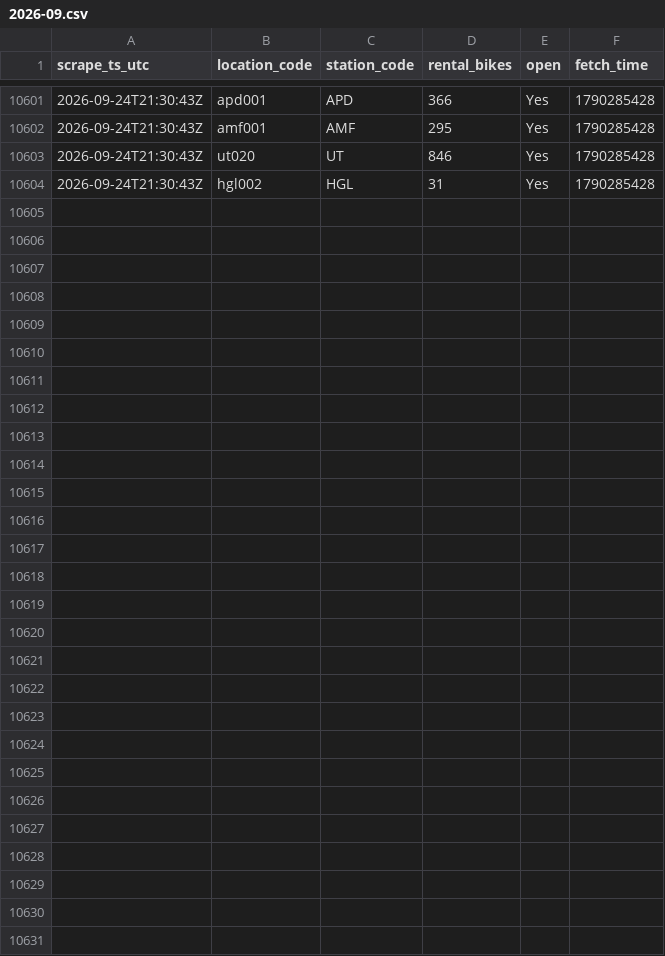
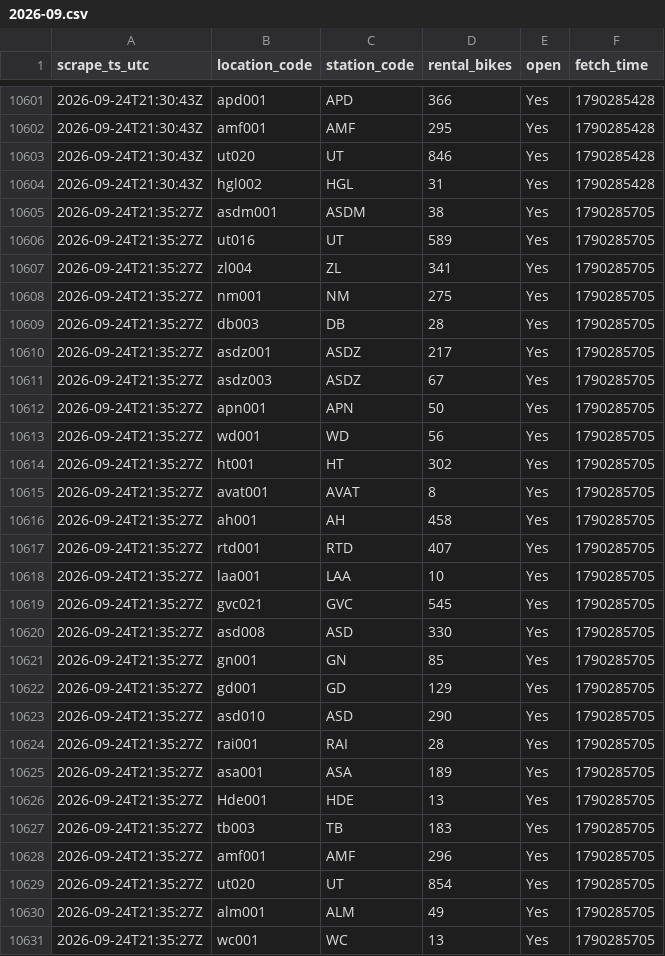
Before and after one commit to HugoTirion/scraper, a CSV file: changes/2026-09.csv, drawn as a sheet; only a part is shown, gaps mark what is left out; the diff names each change by its address in the sheet, - before the commit and + after, or states it on an @@ line.

```diff
--- a/changes/2026-09.csv
+++ b/changes/2026-09.csv
+row 10605: 2026-09-24T21:35:27Z | asdm001 | ASDM | 38 | Yes | 1790285705
+row 10606: 2026-09-24T21:35:27Z | ut016 | UT | 589 | Yes | 1790285705
+row 10607: 2026-09-24T21:35:27Z | zl004 | ZL | 341 | Yes | 1790285705
+row 10608: 2026-09-24T21:35:27Z | nm001 | NM | 275 | Yes | 1790285705
+row 10609: 2026-09-24T21:35:27Z | db003 | DB | 28 | Yes | 1790285705
+row 10610: 2026-09-24T21:35:27Z | asdz001 | ASDZ | 217 | Yes | 1790285705
+row 10611: 2026-09-24T21:35:27Z | asdz003 | ASDZ | 67 | Yes | 1790285705
+row 10612: 2026-09-24T21:35:27Z | apn001 | APN | 50 | Yes | 1790285705
+row 10613: 2026-09-24T21:35:27Z | wd001 | WD | 56 | Yes | 1790285705
+row 10614: 2026-09-24T21:35:27Z | ht001 | HT | 302 | Yes | 1790285705
+row 10615: 2026-09-24T21:35:27Z | avat001 | AVAT | 8 | Yes | 1790285705
+row 10616: 2026-09-24T21:35:27Z | ah001 | AH | 458 | Yes | 1790285705
+row 10617: 2026-09-24T21:35:27Z | rtd001 | RTD | 407 | Yes | 1790285705
+row 10618: 2026-09-24T21:35:27Z | laa001 | LAA | 10 | Yes | 1790285705
+row 10619: 2026-09-24T21:35:27Z | gvc021 | GVC | 545 | Yes | 1790285705
+row 10620: 2026-09-24T21:35:27Z | asd008 | ASD | 330 | Yes | 1790285705
+row 10621: 2026-09-24T21:35:27Z | gn001 | GN | 85 | Yes | 1790285705
+row 10622: 2026-09-24T21:35:27Z | gd001 | GD | 129 | Yes | 1790285705
+row 10623: 2026-09-24T21:35:27Z | asd010 | ASD | 290 | Yes | 1790285705
+row 10624: 2026-09-24T21:35:27Z | rai001 | RAI | 28 | Yes | 1790285705
+row 10625: 2026-09-24T21:35:27Z | asa001 | ASA | 189 | Yes | 1790285705
+row 10626: 2026-09-24T21:35:27Z | Hde001 | HDE | 13 | Yes | 1790285705
+row 10627: 2026-09-24T21:35:27Z | tb003 | TB | 183 | Yes | 1790285705
+row 10628: 2026-09-24T21:35:27Z | amf001 | AMF | 296 | Yes | 1790285705
+row 10629: 2026-09-24T21:35:27Z | ut020 | UT | 854 | Yes | 1790285705
+row 10630: 2026-09-24T21:35:27Z | alm001 | ALM | 49 | Yes | 1790285705
+row 10631: 2026-09-24T21:35:27Z | wc001 | WC | 13 | Yes | 1790285705
```
Also changed, not shown: scrapes/2026-09.csv, 1 other file.
